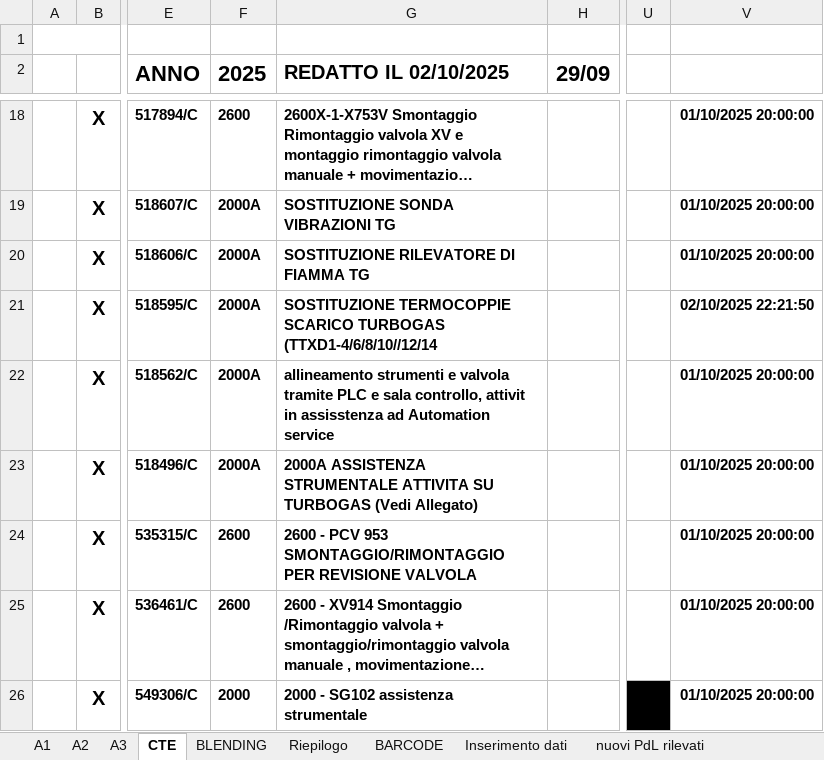
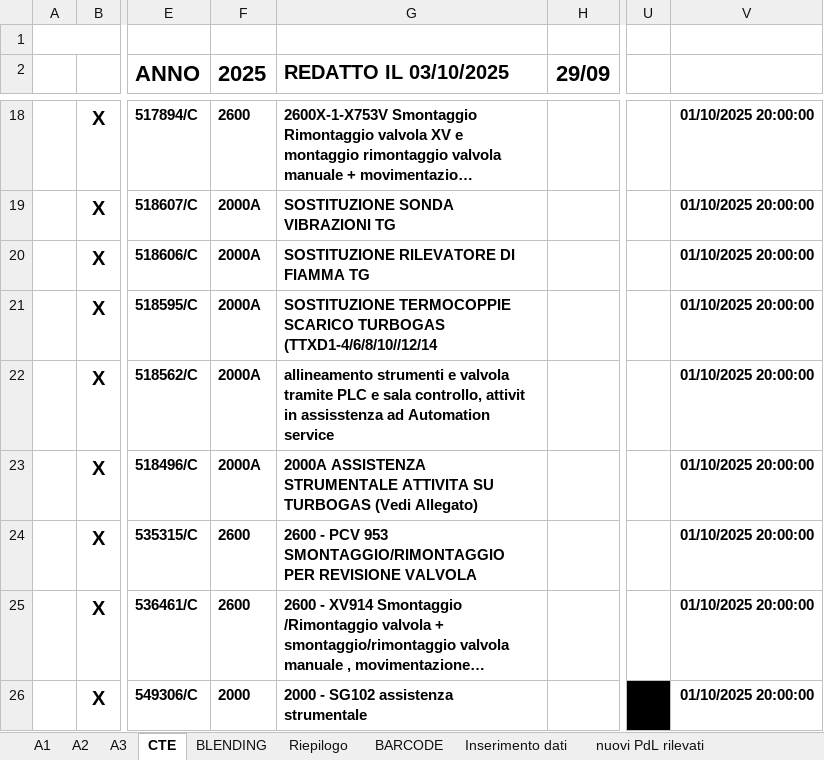
Before and after one commit to gianky00/report-attivita-app, an Excel workbook: ATTIVITA_PROGRAMMATE.xlsm, sheet CTE, drawn as a sheet; only a part is shown, gaps mark what is left out; long unchanged cells end in …; values as stored, in another font and other column widths than the file's, no borders; charts and pictures and conditional formats and table styles not drawn; the diff names each change by its address in the sheet, - before the commit and + after, or states it on an @@ line.

```diff
--- a/ATTIVITA_PROGRAMMATE.xlsm (sheet CTE)
+++ b/ATTIVITA_PROGRAMMATE.xlsm (sheet CTE)
-G2: REDATTO IL 02/10/2025
+G2: REDATTO IL 03/10/2025
-V21: 02/10/2025 22:21:50
+V21: 01/10/2025 20:00:00
```
Also changed, not shown: sheet Riepilogo, sheet A1, sheet A3, sheet BLENDING, sheet A2, sheet Inserimento dati, formulas that keep their value, charts or pictures, 5 other files.
